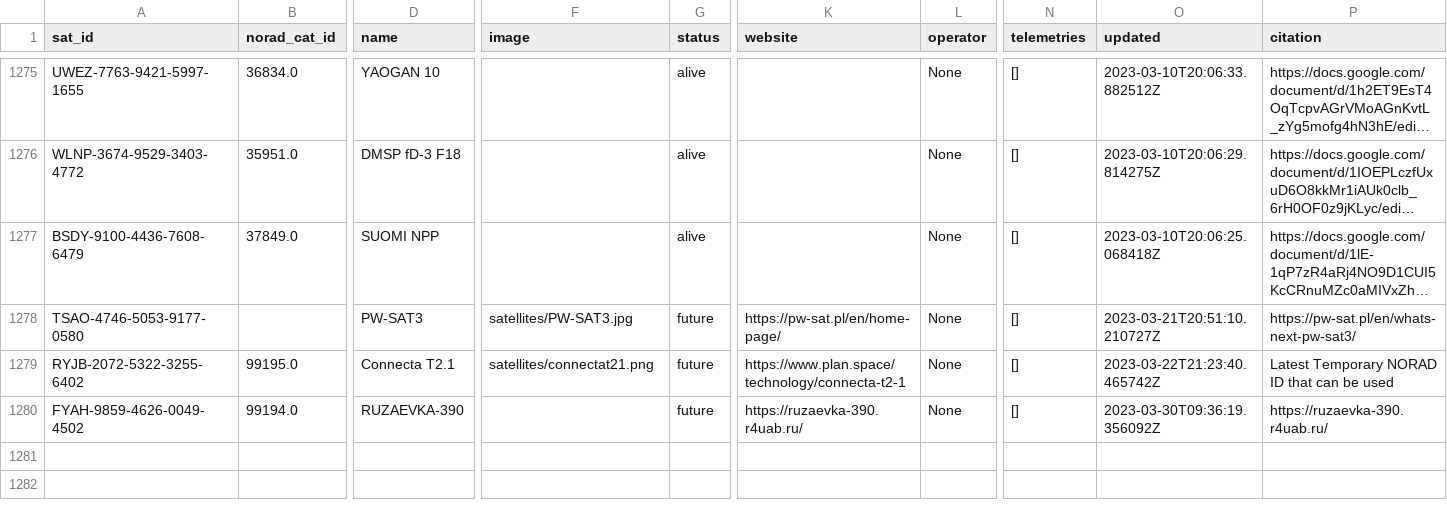
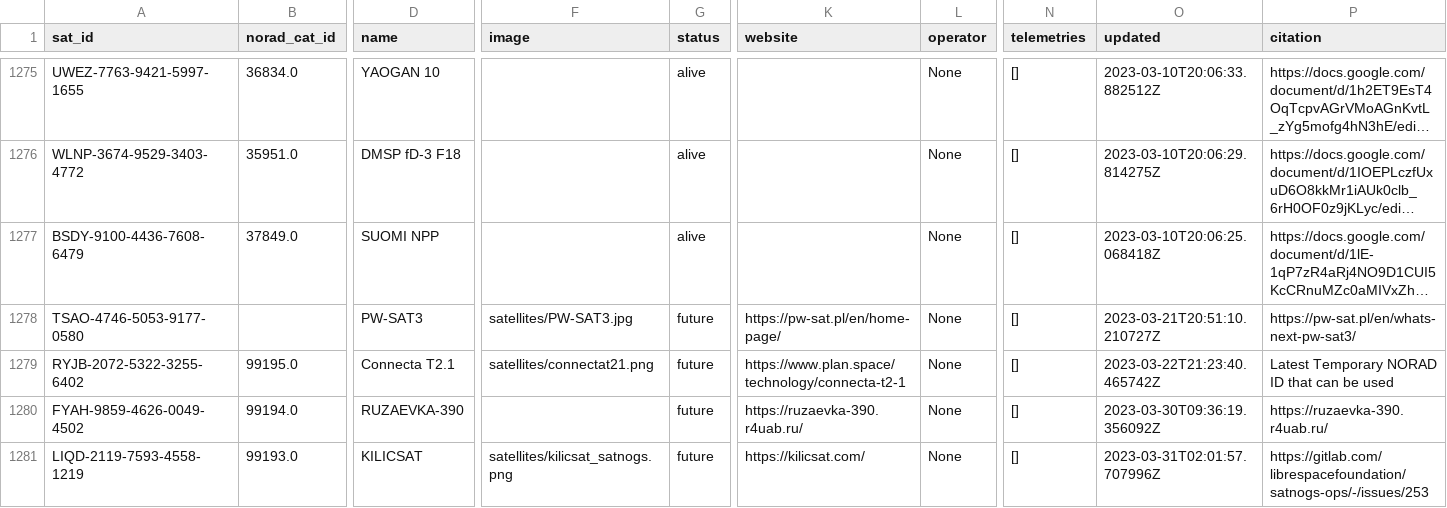
Before and after one commit to maruko8k/amateur-satellite-database, a CSV file: data/satnogs.csv, drawn as a sheet; only a part is shown, gaps mark what is left out; long unchanged cells end in …; rows hold the shown columns only; the diff names each change by its address in the sheet, - before the commit and + after, or states it on an @@ line.

```diff
--- a/data/satnogs.csv
+++ b/data/satnogs.csv
+row 1281: LIQD-2119-7593-4558-1219 | 99193.0 | KILICSAT | satellites/kilicsat_satnogs.png | future | https://kilicsat.com/ | None | [] | 2023-03-31T02:01:57.707996Z | https://gitlab.com/librespacefoundation/satnogs-ops/-/issues/253
```
Also changed, not shown: 1 other file.
